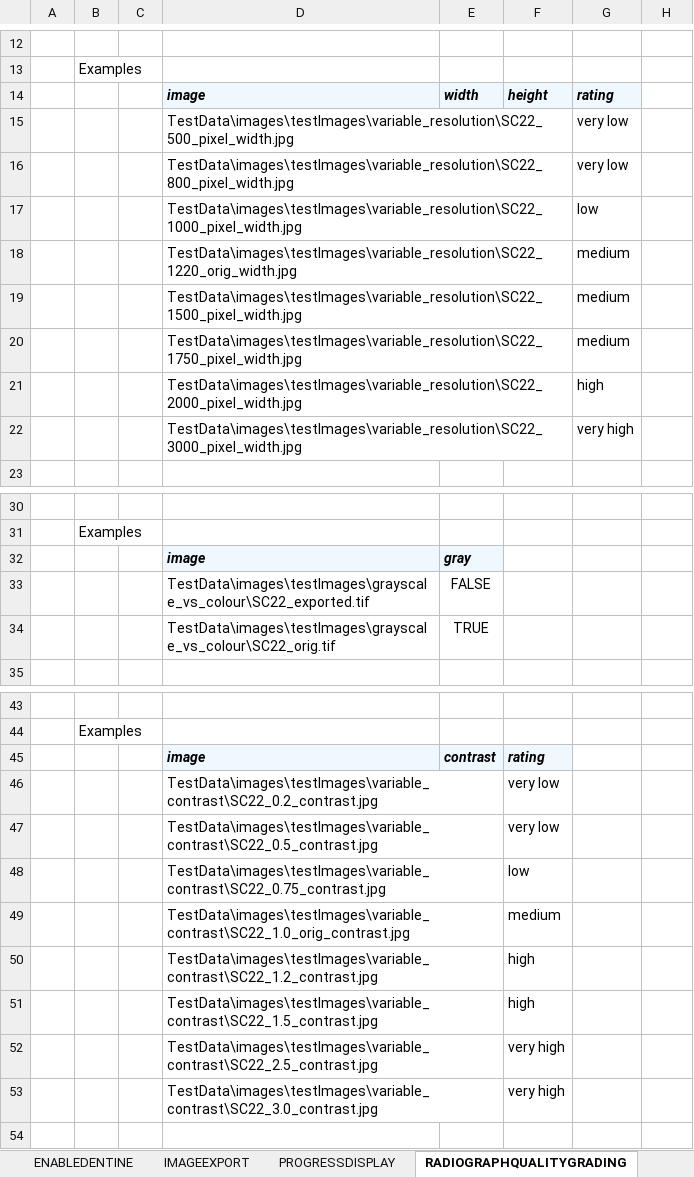
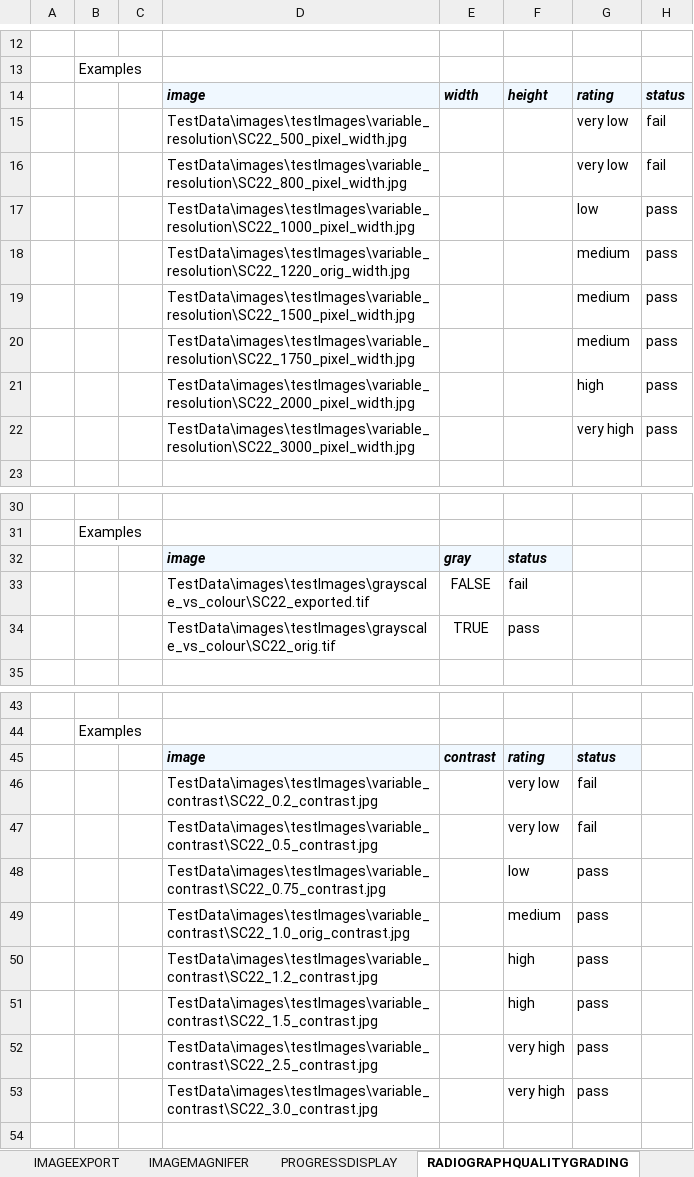
Before and after one commit to manchesterimaging/pickles, an Excel workbook: src/Pickles/MIL_pickles/Output/AN210_TestScript_Desktop_Analysis_System_FR_NFR.xlsx, sheet RADIOGRAPHQUALITYGRADING, drawn as a sheet; only a part is shown, gaps mark what is left out; values as stored, in another font and other column widths than the file's, no borders; the diff covers the shown part only; the diff names each change by its address in the sheet, - before the commit and + after, or states it on an @@ line.

```diff
--- a/src/Pickles/MIL_pickles/Output/AN210_TestScript_Desktop_Analysis_System_FR_NFR.xlsx (sheet RADIOGRAPHQUALITYGRADING)
+++ b/src/Pickles/MIL_pickles/Output/AN210_TestScript_Desktop_Analysis_System_FR_NFR.xlsx (sheet RADIOGRAPHQUALITYGRADING)
+sheet tab: IMAGEMAGNIFER
-H14: (empty)
+H14: status
-H14 fill: none
+H14 fill: #F0F8FF
-H15:H16: (empty)
+H15:H16: fail
-H17:H22: (empty)
+H17:H22: pass
-F32: (empty)
+F32: status
-F32 fill: none
+F32 fill: #F0F8FF
-F33: (empty)
+F33: fail
-F34: (empty)
+F34: pass
-G45: (empty)
+G45: status
-G45 fill: none
+G45 fill: #F0F8FF
-G46:G47: (empty)
+G46:G47: fail
-G48:G53: (empty)
+G48:G53: pass
```
Also changed, not shown: 6 edited cells and cell formats elsewhere in this sheet, sheet ROIINDICATOR, sheet TOC, sheet REPOSITIONROI, other sheet tabs, src/Pickles/MIL_pickles/Output/AN210_TestScript_All.xlsx, src/Pickles/MIL_pickles/Output/AN210_TestScript_Desktop_Admin_System_FR_NFR.xlsx, 9 other files.
